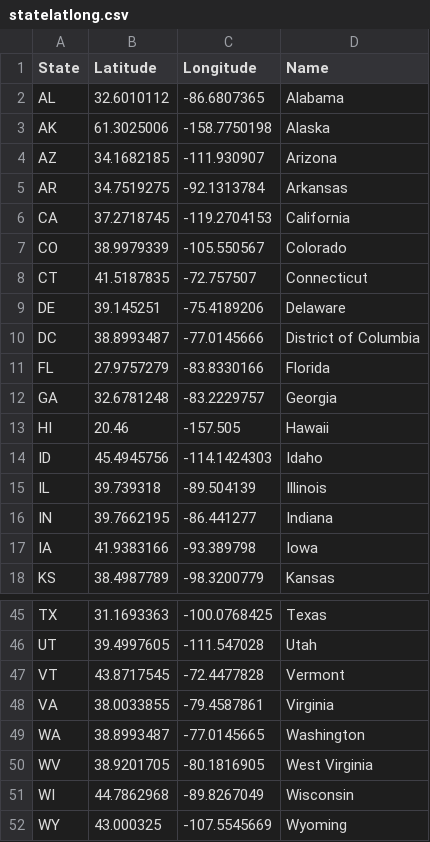
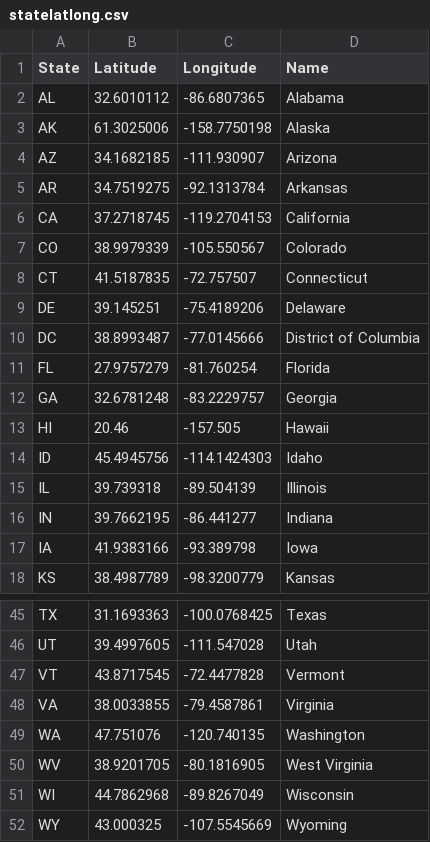
Before and after one commit to devsoor/Covid-Visualizer, a CSV file: client/src/assets/data/statelatlong.csv, drawn as a sheet; only a part is shown, gaps mark what is left out.

```diff
--- a/client/src/assets/data/statelatlong.csv
+++ b/client/src/assets/data/statelatlong.csv
@@ -10,3 +10,3 @@ DE,39.145251,-75.4189206,Delaware
 DC,38.8993487,-77.0145666,District of Columbia
-FL,27.9757279,-83.8330166,Florida
+FL,27.9757279,-81.760254,Florida
 GA,32.6781248,-83.2229757,Georgia
@@ -48,3 +48,3 @@ VT,43.8717545,-72.4477828,Vermont
 VA,38.0033855,-79.4587861,Virginia
-WA,38.8993487,-77.0145665,Washington
+WA,47.751076,-120.740135,Washington
 WV,38.9201705,-80.1816905,West Virginia
```
Also changed, not shown: 1 other file.
